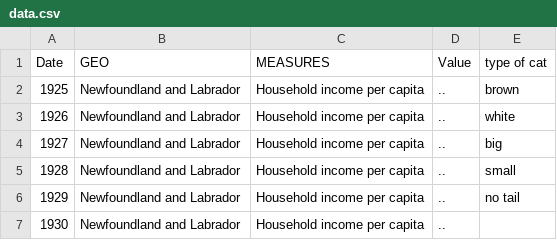
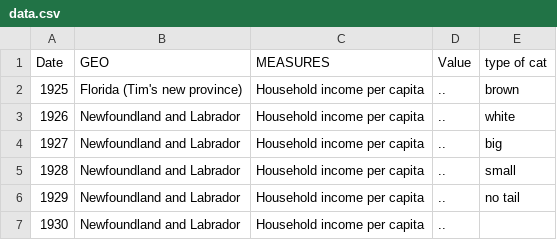
Before and after one commit to mgnwylie/mock_thesis, a CSV file: data.csv, drawn as a sheet; only a part is shown.

Commit message:
edited the first line of our dataset

```diff
--- a/data.csv
+++ b/data.csv
@@ -1,3 +1,3 @@
 Date,GEO,MEASURES,Value,type of cat
-1925,Newfoundland and Labrador,Household income per capita,..,brown
+1925,Florida (Tim's new province),Household income per capita,..,brown
 1926,Newfoundland and Labrador,Household income per capita,..,white
```
